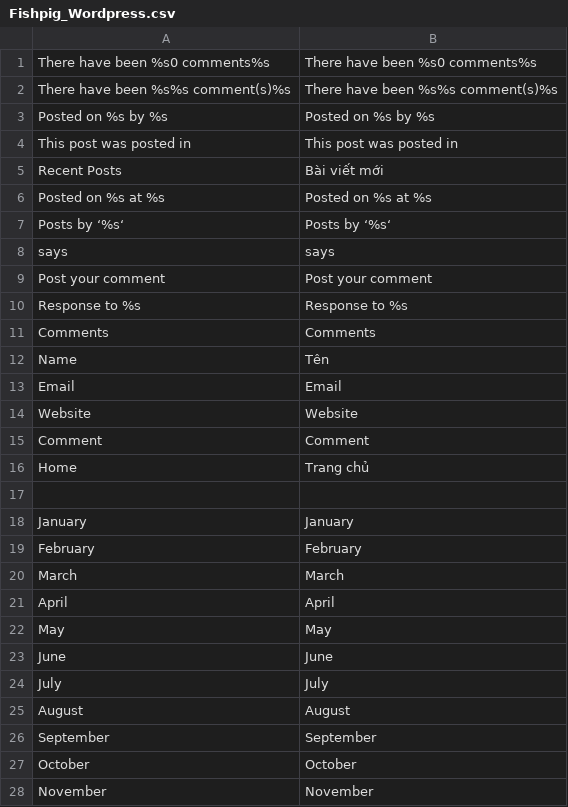
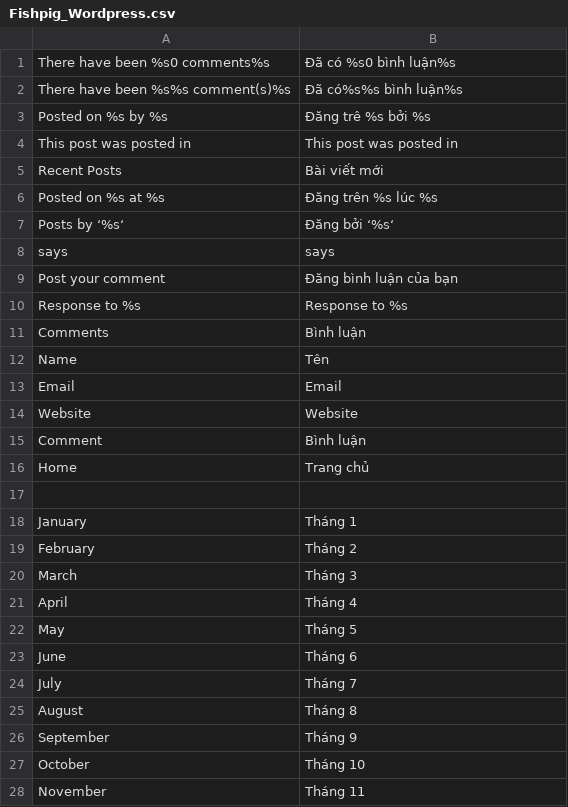
Before and after one commit to vanduc1102/viet-hoa-magento, a CSV file: vi_VN/Fishpig_Wordpress.csv, drawn as a sheet; only a part is shown; the diff covers the shown part only.

```diff
--- a/vi_VN/Fishpig_Wordpress.csv
+++ b/vi_VN/Fishpig_Wordpress.csv
@@ -1,12 +1,12 @@
-"There have been %s0 comments%s","There have been %s0 comments%s"
-"There have been %s%s comment(s)%s","There have been %s%s comment(s)%s"
-"Posted on %s by %s","Posted on %s by %s"
+"There have been %s0 comments%s","Đã có  %s0 bình luận%s"
+"There have been %s%s comment(s)%s","Đã có%s%s bình luận%s"
+"Posted on %s by %s","Đăng trê %s bởi %s"
 "This post was posted in","This post was posted in"
 "Recent Posts","Bài viết mới"
-"Posted on %s at %s","Posted on %s at %s"
-"Posts by ‘%s‘","Posts by ‘%s‘"
+"Posted on %s at %s","Đăng trên %s lúc %s"
+"Posts by ‘%s‘","Đăng bởi ‘%s‘"
 "says","says"
-"Post your comment","Post your comment"
+"Post your comment","Đăng bình luận của bạn"
 "Response to %s","Response to %s"
-"Comments","Comments"
+"Comments","Bình luận"
 "Name","Tên"
@@ -14,15 +14,15 @@
 "Website","Website"
-"Comment","Comment"
+"Comment","Bình luận"
 "Home","Trang chủ"
 
-"January","January"
-"February","February"
-"March","March"
-"April","April"
-"May","May"
-"June","June"
-"July","July"
-"August","August"
-"September","September"
-"October","October"
-"November","November"
+"January","Tháng 1"
+"February","Tháng 2"
+"March","Tháng 3"
+"April","Tháng 4"
+"May","Tháng 5"
+"June","Tháng 6"
+"July","Tháng 7"
+"August","Tháng 8"
+"September","Tháng 9"
+"October","Tháng 10"
+"November","Tháng 11"
```
Also changed, not shown: 11 edited cells elsewhere in this file, vi_VN/Mage_Adminhtml.csv, vi_VN/Mage_Rating.csv, 7 other files.
